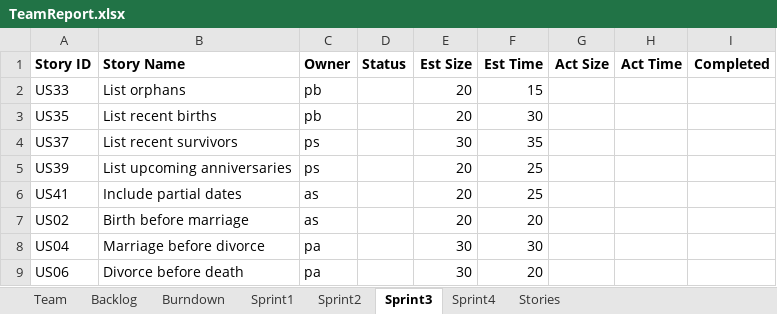
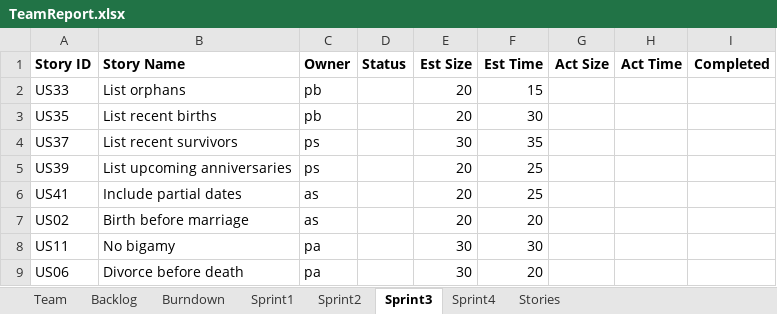
Before and after one commit to Tyranicangel/ssw555, an Excel workbook: TeamReport.xlsx, sheet Sprint3, drawn as a sheet; values as stored, in another font and other column widths than the file's, no borders; the diff names each change by its address in the sheet, - before the commit and + after, or states it on an @@ line.

```diff
--- a/TeamReport.xlsx (sheet Sprint3)
+++ b/TeamReport.xlsx (sheet Sprint3)
-A8 (Story ID): US04
+A8 (Story ID): US11
-B8 (Story Name): Marriage before divorce
+B8 (Story Name): No bigamy
```
Also changed, not shown: sheet Backlog, sheet Sprint2, sheet Sprint4, charts or pictures, 3 other files.
